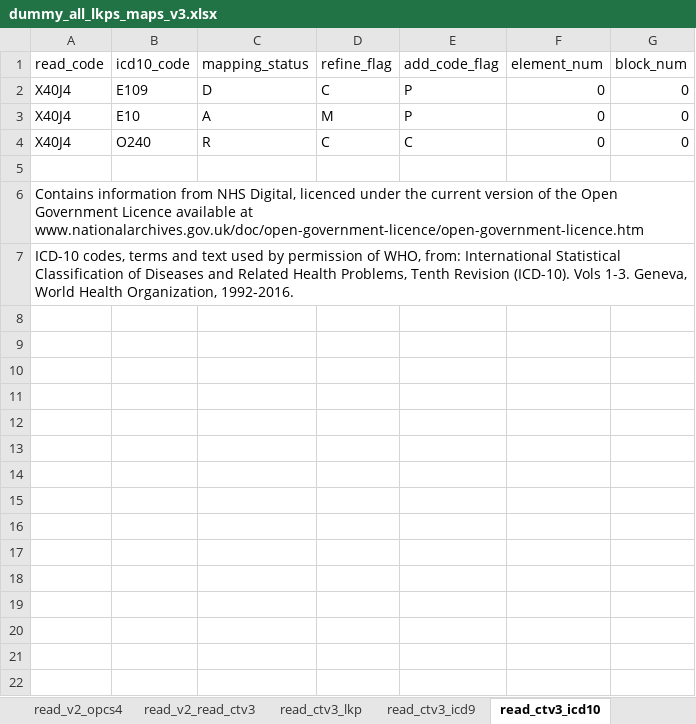
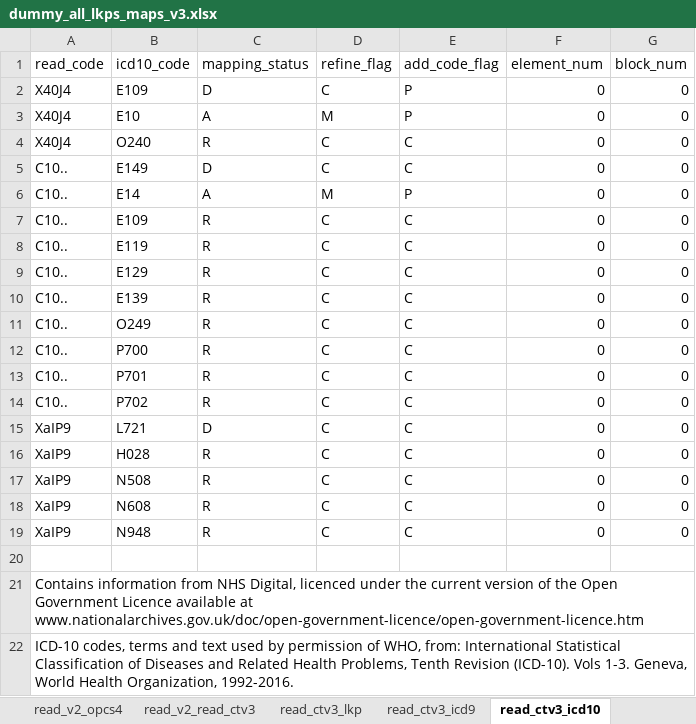
Before and after one commit to rmgpanw/codemapper, an Excel workbook: inst/extdata/dummy_all_lkps_maps_v3.xlsx, sheet read_ctv3_icd10, drawn as a sheet; values as stored, in another font and other column widths than the file's, no borders; the diff names each change by its address in the sheet, - before the commit and + after, or states it on an @@ line.

Commit message:
add to inst/extdata dummy data, including phecode files

```diff
--- a/inst/extdata/dummy_all_lkps_maps_v3.xlsx (sheet read_ctv3_icd10)
+++ b/inst/extdata/dummy_all_lkps_maps_v3.xlsx (sheet read_ctv3_icd10)
+row 5: C10.. | E149 | D | C | C | 0 | 0
+row 6: C10.. | E14 | A | M | P | 0 | 0
+row 7: C10.. | E109 | R | C | C | 0 | 0
+row 8: C10.. | E119 | R | C | C | 0 | 0
+row 9: C10.. | E129 | R | C | C | 0 | 0
+row 10: C10.. | E139 | R | C | C | 0 | 0
+row 11: C10.. | O249 | R | C | C | 0 | 0
+row 12: C10.. | P700 | R | C | C | 0 | 0
+row 13: C10.. | P701 | R | C | C | 0 | 0
+row 14: C10.. | P702 | R | C | C | 0 | 0
+row 15: XaIP9 | L721 | D | C | C | 0 | 0
+row 16: XaIP9 | H028 | R | C | C | 0 | 0
+row 17: XaIP9 | N508 | R | C | C | 0 | 0
+row 18: XaIP9 | N608 | R | C | C | 0 | 0
+row 19: XaIP9 | N948 | R | C | C | 0 | 0
```
Also changed, not shown: sheet icd10_lkp, sheet read_ctv3_lkp, sheet read_v2_lkp, 2 other files.
